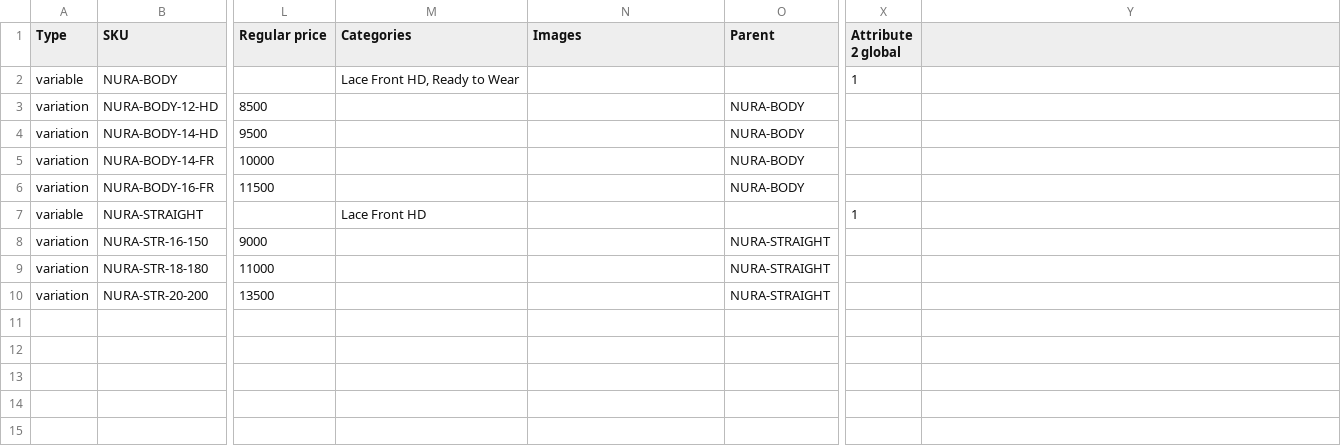
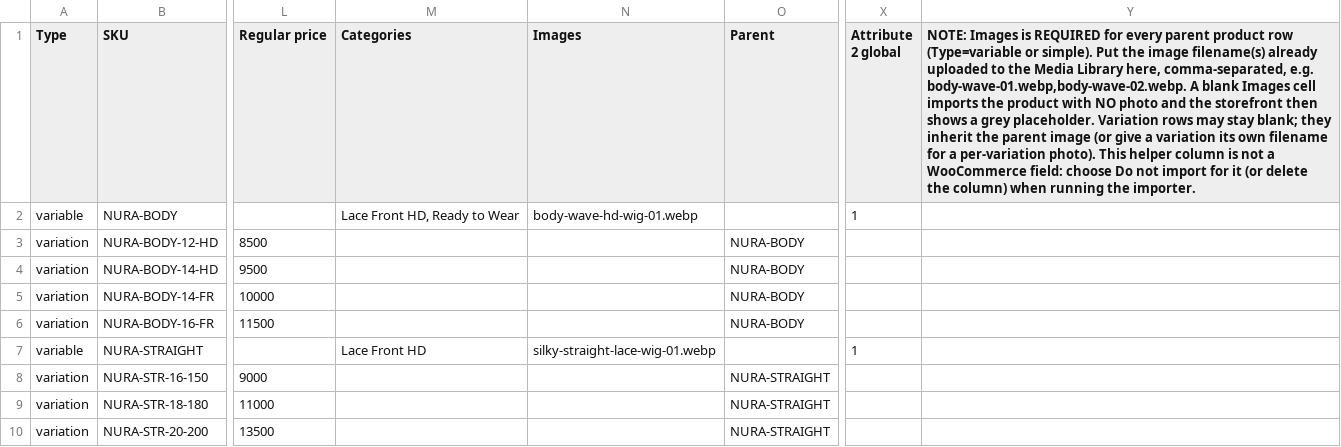
Before and after one commit to nurabeautyke-lgtm/nurabeauty, a CSV file: nura-experience/samples/nura-variable-products-template.csv, drawn as a sheet; only a part is shown, gaps mark what is left out; the diff names each change by its address in the sheet, - before the commit and + after, or states it on an @@ line.

Commit message:
Docs: note that the Images column is required in the product CSV template
The empty Images column in the sample import template is how products end up on
the storefront with no photo (a blank Images cell imports a product with the
grey WooCommerce placeholder). To prevent recurrence:

- Added a trailing helper column to nura-variable-products-template.csv with a
  clear note: Images is required for every parent product row; put the
  filename(s) already uploaded to Media (comma-separated); blank = placeholder;
  variation rows may stay blank (they inherit the parent image). The column is
  not a WooCommerce field, so the importer should mark it "Do not import".
- Populated the two parent (variable) rows with example image filenames so the
  requirement is obvious in context; variation rows intentionally stay blank.

No runtime code change (sample/reference file only).

```diff
--- a/nura-experience/samples/nura-variable-products-template.csv
+++ b/nura-experience/samples/nura-variable-products-template.csv
-Y1: (empty)
+Y1: NOTE: Images is REQUIRED for every parent product row (Type=variable or simple). Put the image filename(s) already uploaded to the Media Library here, comma-separated, e.g. body-wave-01.webp,body-wave-02.webp. A blank Images cell imports the product with NO photo and the storefront then shows a grey placeholder. Variation rows may stay blank; they inherit the parent image (or give a variation its own filename for a per-variation photo). This helper column is not a WooCommerce field: choose Do not import for it (or delete the column) when running the importer.
-N2 (Images): (empty)
+N2 (Images): body-wave-hd-wig-01.webp
-N7 (Images): (empty)
+N7 (Images): silky-straight-lace-wig-01.webp
```
